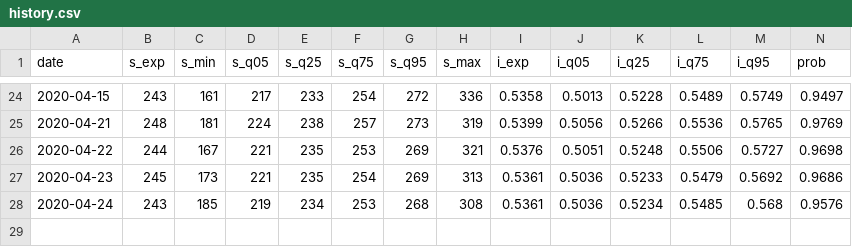
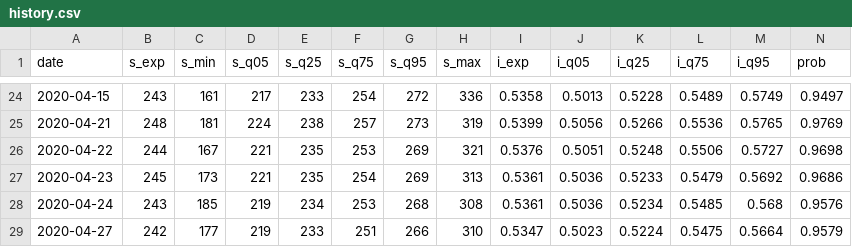
Before and after one commit to CoryMcCartan/us-house-20, a CSV file: docs/history.csv, drawn as a sheet; only a part is shown, gaps mark what is left out; rows hold the shown columns only; the diff names each change by its address in the sheet, - before the commit and + after, or states it on an @@ line.

```diff
--- a/docs/history.csv
+++ b/docs/history.csv
+row 29: 2020-04-27 | 242 | 177 | 219 | 233 | 251 | 266 | 310 | 0.5347 | 0.5023 | 0.5224 | 0.5475 | 0.5664 | 0.9579
```
Also changed, not shown: data/current_polls.csv, docs/polls.csv, 1 other file.
